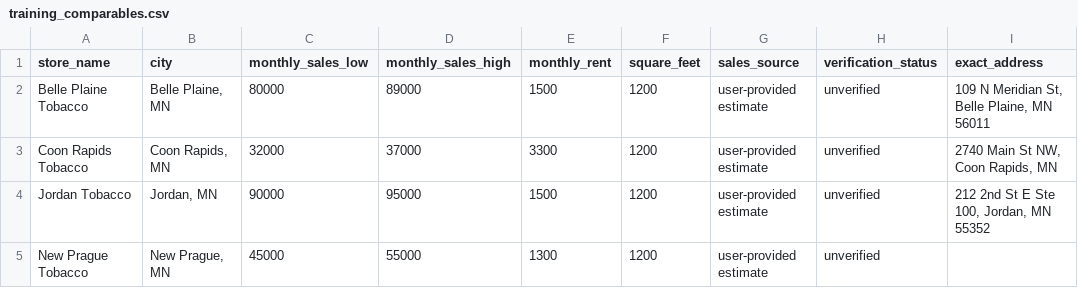
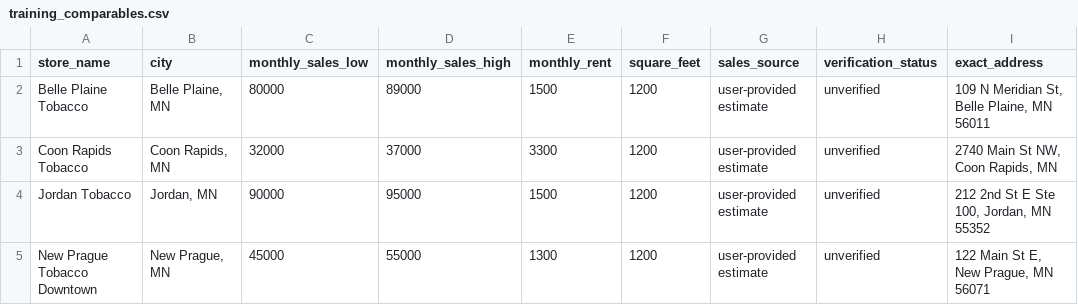
Before and after one commit to spartarosedale-hash/minnesota-tobacco-location-bot, a CSV file: training_comparables.csv, drawn as a sheet.

Commit message:
Add verified address and correct New Prague Downtown store name

```diff
--- a/training_comparables.csv
+++ b/training_comparables.csv
@@ -4,2 +4,2 @@ Coon Rapids Tobacco,"Coon Rapids, MN",32000,37000,3300,1200,user-provided estima
 Jordan Tobacco,"Jordan, MN",90000,95000,1500,1200,user-provided estimate,unverified,"212 2nd St E Ste 100, Jordan, MN 55352"
-New Prague Tobacco,"New Prague, MN",45000,55000,1300,1200,user-provided estimate,unverified,
+New Prague Tobacco Downtown,"New Prague, MN",45000,55000,1300,1200,user-provided estimate,unverified,"122 Main St E, New Prague, MN 56071"
```
